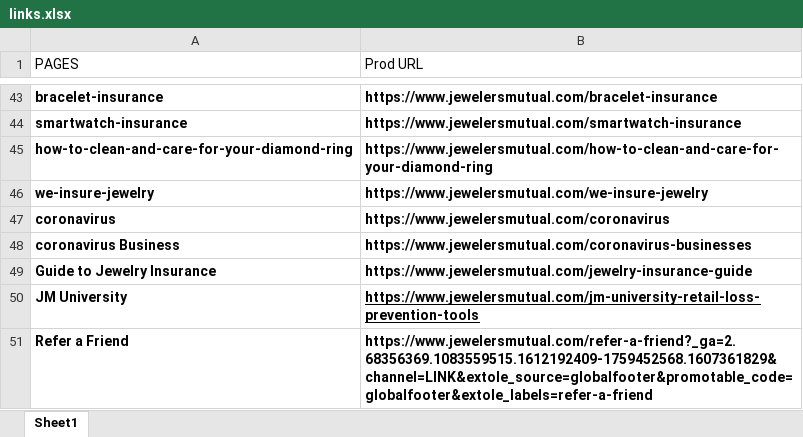
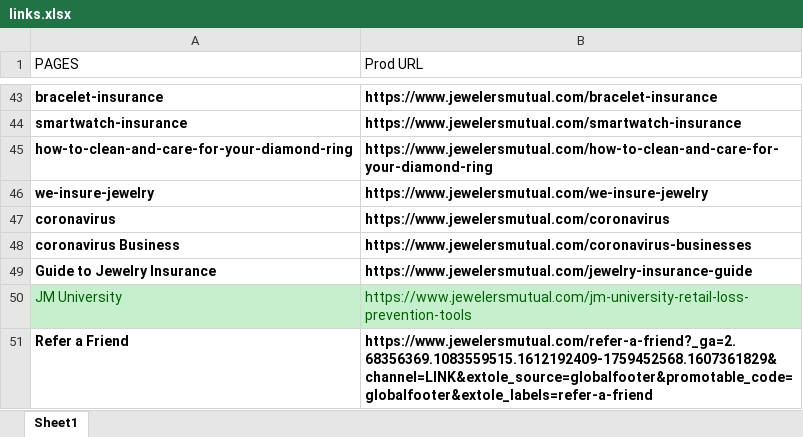
Before and after one commit to alex27dz/JM_Web_automation_framework, an Excel workbook: links.xlsx, sheet Sheet1, drawn as a sheet; only a part is shown, gaps mark what is left out; values as stored, in another font and other column widths than the file's, no borders; the diff names each change by its address in the sheet, - before the commit and + after, or states it on an @@ line.

```diff
--- a/links.xlsx (sheet Sheet1)
+++ b/links.xlsx (sheet Sheet1)
@@ A50:B50 fill: none → #C6EFCE, bold: on → off, text colour: black → #006100 @@
-B50 underline: on
+B50 underline: off
```
Also changed, not shown: 2 other files.
